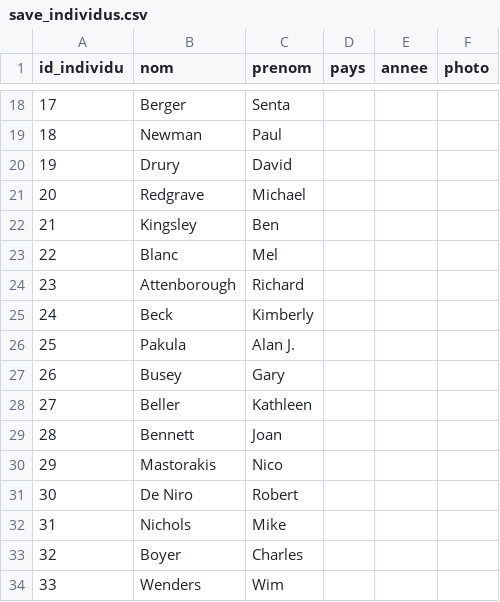
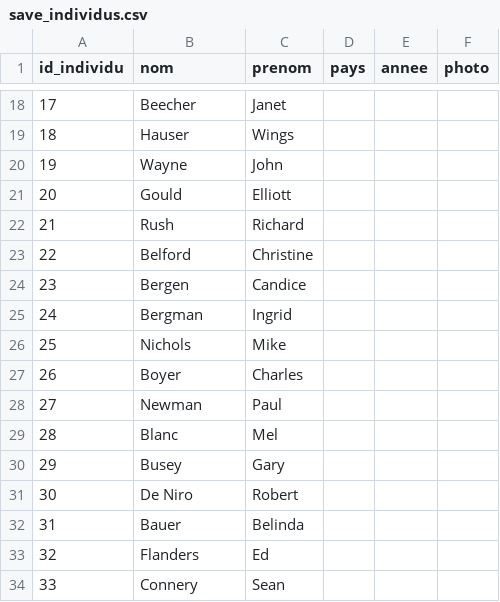
Before and after one commit to MBruliard/dodocine, a CSV file: python/save_database/save_individus.csv, drawn as a sheet; only a part is shown, gaps mark what is left out; the diff covers the shown part only.

```diff
--- a/python/save_database/save_individus.csv
+++ b/python/save_database/save_individus.csv
@@ -18,17 +18,17 @@ id_individu;nom;prenom;pays;annee;photo
-17;Berger;Senta;;;
-18;Newman;Paul;;;
-19;Drury;David;;;
-20;Redgrave;Michael;;;
-21;Kingsley;Ben;;;
-22;Blanc;Mel;;;
-23;Attenborough;Richard;;;
-24;Beck;Kimberly;;;
-25;Pakula;Alan J.;;;
-26;Busey;Gary;;;
-27;Beller;Kathleen;;;
-28;Bennett;Joan;;;
-29;Mastorakis;Nico;;;
+17;Beecher;Janet;;;
+18;Hauser;Wings;;;
+19;Wayne;John;;;
+20;Gould;Elliott;;;
+21;Rush;Richard;;;
+22;Belford;Christine;;;
+23;Bergen;Candice;;;
+24;Bergman;Ingrid;;;
+25;Nichols;Mike;;;
+26;Boyer;Charles;;;
+27;Newman;Paul;;;
+28;Blanc;Mel;;;
+29;Busey;Gary;;;
 30;De Niro;Robert;;;
-31;Nichols;Mike;;;
-32;Boyer;Charles;;;
-33;Wenders;Wim;;;
+31;Bauer;Belinda;;;
+32;Flanders;Ed;;;
+33;Connery;Sean;;;
```
Also changed, not shown: 72 edited cells elsewhere in this file, python/save_database/save_distribution.csv, python/save_database/save_films.csv, 5 other files.
